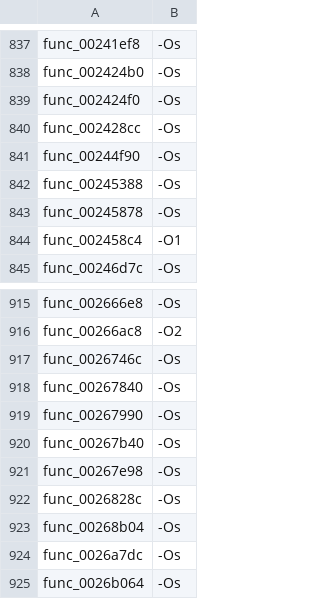
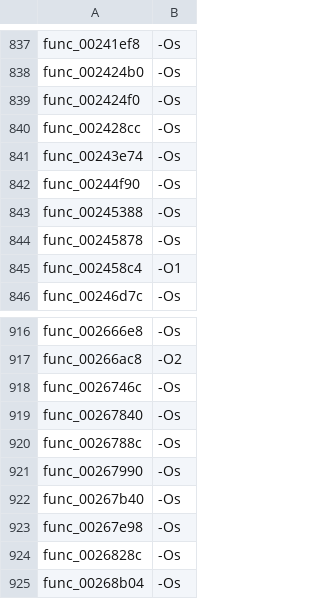
Before and after one commit to USED255/artonelico2-decomp, a TSV file: config/source_flags.tsv, drawn as a sheet; only a part is shown, gaps mark what is left out; the shorter side is filled out with more unchanged rows; the diff names each change by its address in the sheet, - before the commit and + after, or states it on an @@ line.

```diff
--- a/config/source_flags.tsv
+++ b/config/source_flags.tsv
+row 841: func_00243e74 | -Os
+row 920: func_0026788c | -Os
```
Also changed, not shown: 3 other files.
